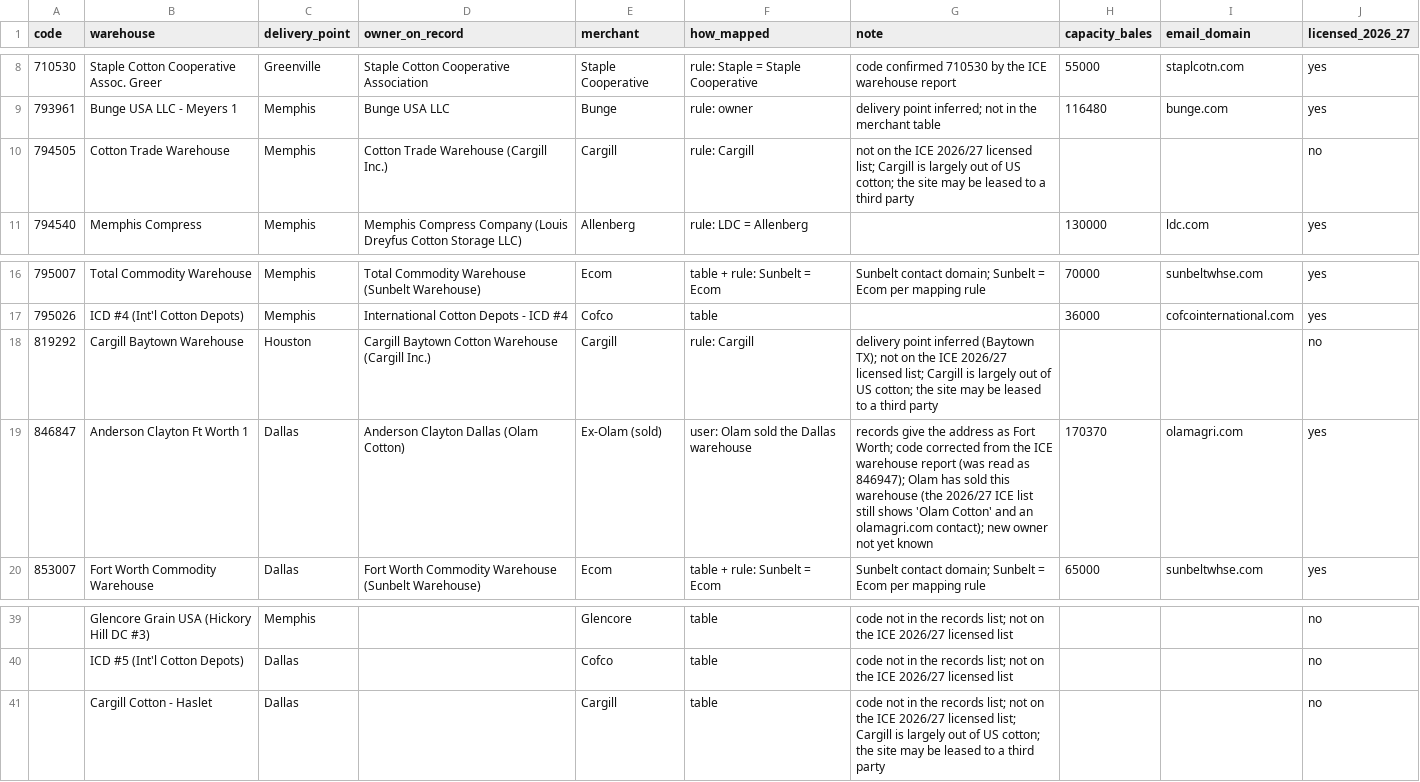
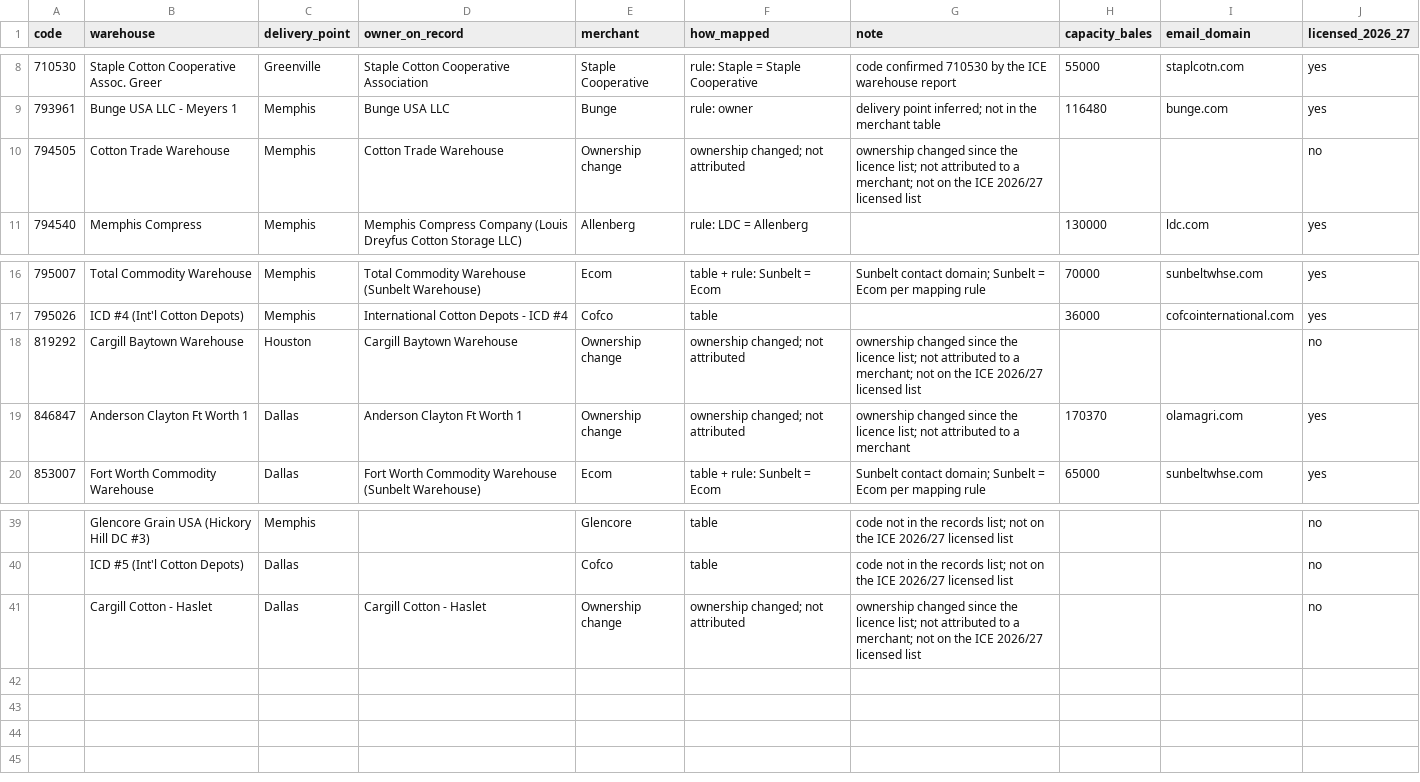
Before and after one commit to BMR-Com/Brazil--trade, a CSV file: data/cotton/warehouse_map.csv, drawn as a sheet; only a part is shown, gaps mark what is left out.

```diff
--- a/data/cotton/warehouse_map.csv
+++ b/data/cotton/warehouse_map.csv
@@ -9,3 +9,3 @@ code,warehouse,delivery_point,owner_on_record,merchant,how_mapped,note,capacity_
 793961,Bunge USA LLC - Meyers 1,Memphis,Bunge USA LLC,Bunge,rule: owner,delivery point inferred; not in the merchant table,116480,bunge.com,yes
-794505,Cotton Trade Warehouse,Memphis,Cotton Trade Warehouse (Cargill Inc.),Cargill,rule: Cargill,not on the ICE 2026/27 licensed list; Cargill is largely out of US cotton; the site may be leased to a third party,,,no
+794505,Cotton Trade Warehouse,Memphis,Cotton Trade Warehouse,Ownership change,ownership changed; not attributed,ownership changed since the licence list; not attributed to a merchant; not on the ICE 2026/27 licensed list,,,no
 794540,Memphis Compress,Memphis,Memphis Compress Company (Louis Dreyfus Cotton Storage LLC),Allenberg,rule: LDC = Allenberg,,130000,ldc.com,yes
@@ -17,4 +17,4 @@ code,warehouse,delivery_point,owner_on_record,merchant,how_mapped,note,capacity_
 795026,ICD #4 (Int'l Cotton Depots),Memphis,International Cotton Depots - ICD #4,Cofco,table,,36000,cofcointernational.com,yes
-819292,Cargill Baytown Warehouse,Houston,Cargill Baytown Cotton Warehouse (Cargill Inc.),Cargill,rule: Cargill,delivery point inferred (Baytown TX); not on the ICE 2026/27 licensed list; Cargill is largely out of US cotton; the site may be leased to a third party,,,no
-846847,Anderson Clayton Ft Worth 1,Dallas,Anderson Clayton Dallas (Olam Cotton),Ex-Olam (sold),user: Olam sold the Dallas warehouse,records give the address as Fort Worth; code corrected from the ICE warehouse report (was read as 846947); Olam has sold this warehouse (the 2026/27 ICE list still shows 'Olam Cotton' and an olamagri.com contact); new owner not yet known,170370,olamagri.com,yes
+819292,Cargill Baytown Warehouse,Houston,Cargill Baytown Warehouse,Ownership change,ownership changed; not attributed,ownership changed since the licence list; not attributed to a merchant; not on the ICE 2026/27 licensed list,,,no
+846847,Anderson Clayton Ft Worth 1,Dallas,Anderson Clayton Ft Worth 1,Ownership change,ownership changed; not attributed,ownership changed since the licence list; not attributed to a merchant,170370,olamagri.com,yes
 853007,Fort Worth Commodity Warehouse,Dallas,Fort Worth Commodity Warehouse (Sunbelt Warehouse),Ecom,table + rule: Sunbelt = Ecom,Sunbelt contact domain; Sunbelt = Ecom per mapping rule,65000,sunbeltwhse.com,yes
@@ -40,2 +40,2 @@ code,warehouse,delivery_point,owner_on_record,merchant,how_mapped,note,capacity_
 ,ICD #5 (Int'l Cotton Depots),Dallas,,Cofco,table,code not in the records list; not on the ICE 2026/27 licensed list,,,no
-,Cargill Cotton - Haslet,Dallas,,Cargill,table,code not in the records list; not on the ICE 2026/27 licensed list; Cargill is largely out of US cotton; the site may be leased to a third party,,,no
+,Cargill Cotton - Haslet,Dallas,Cargill Cotton - Haslet,Ownership change,ownership changed; not attributed,ownership changed since the licence list; not attributed to a merchant; not on the ICE 2026/27 licensed list,,,no
```
Also changed, not shown: 10 other files.
